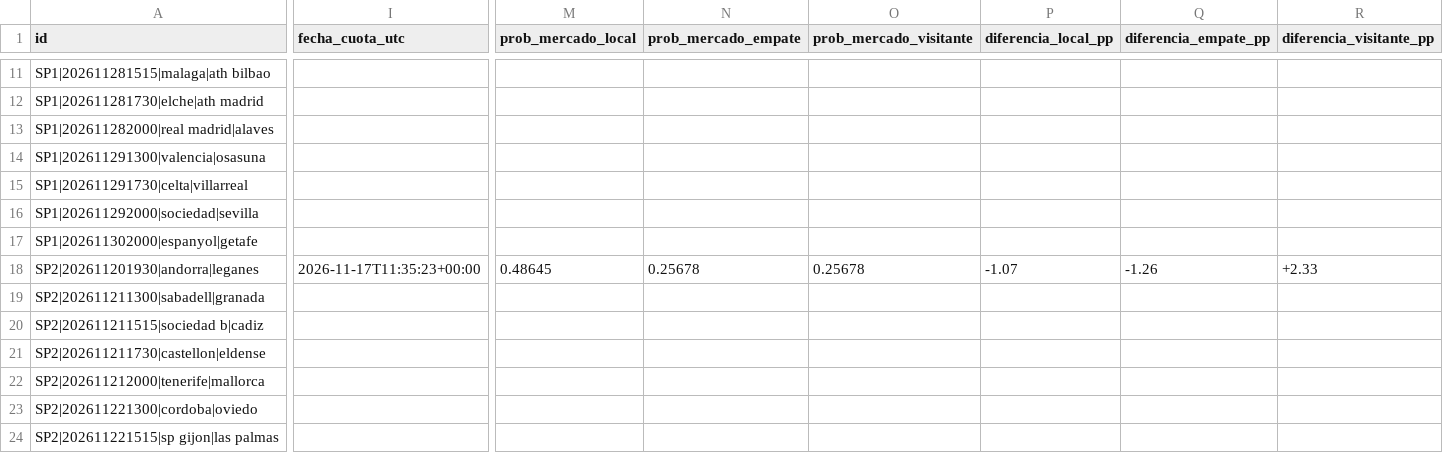
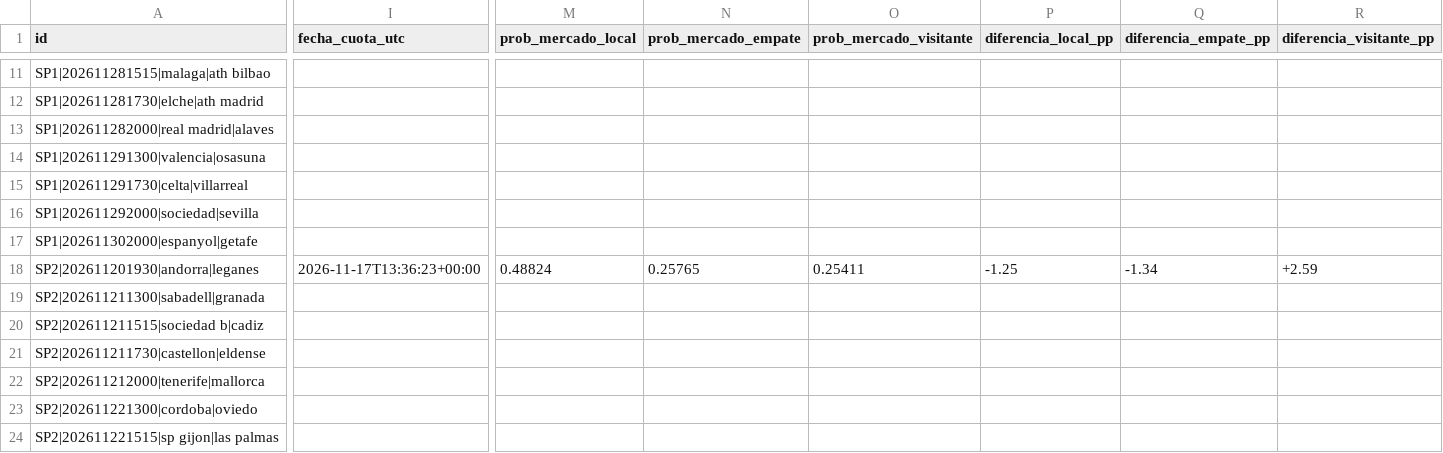
Before and after one commit to rasekes86/football-ai-lab, a CSV file: output/mercados.csv, drawn as a sheet; only a part is shown, gaps mark what is left out; the diff names each change by its address in the sheet, - before the commit and + after, or states it on an @@ line.

```diff
--- a/output/mercados.csv
+++ b/output/mercados.csv
-I18 (fecha_cuota_utc): 2026-11-17T11:35:23+00:00
+I18 (fecha_cuota_utc): 2026-11-17T13:36:23+00:00
-M18 (prob_mercado_local): 0.48645
+M18 (prob_mercado_local): 0.48824
-N18 (prob_mercado_empate): 0.25678
+N18 (prob_mercado_empate): 0.25765
-O18 (prob_mercado_visitante): 0.25678
+O18 (prob_mercado_visitante): 0.25411
-P18 (diferencia_local_pp): -1.07
+P18 (diferencia_local_pp): -1.25
-Q18 (diferencia_empate_pp): -1.26
+Q18 (diferencia_empate_pp): -1.34
-R18 (diferencia_visitante_pp): +2.33
+R18 (diferencia_visitante_pp): +2.59
```
Also changed, not shown: output/historico_oportunidades_150.csv, output/predicciones.csv, 21 other files.
